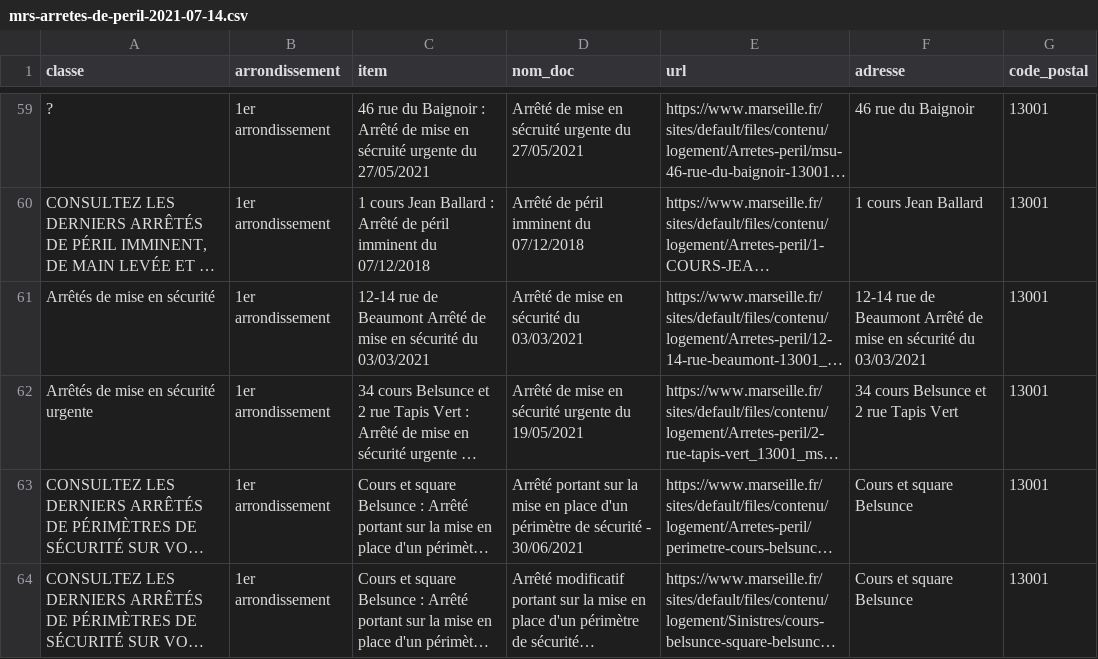
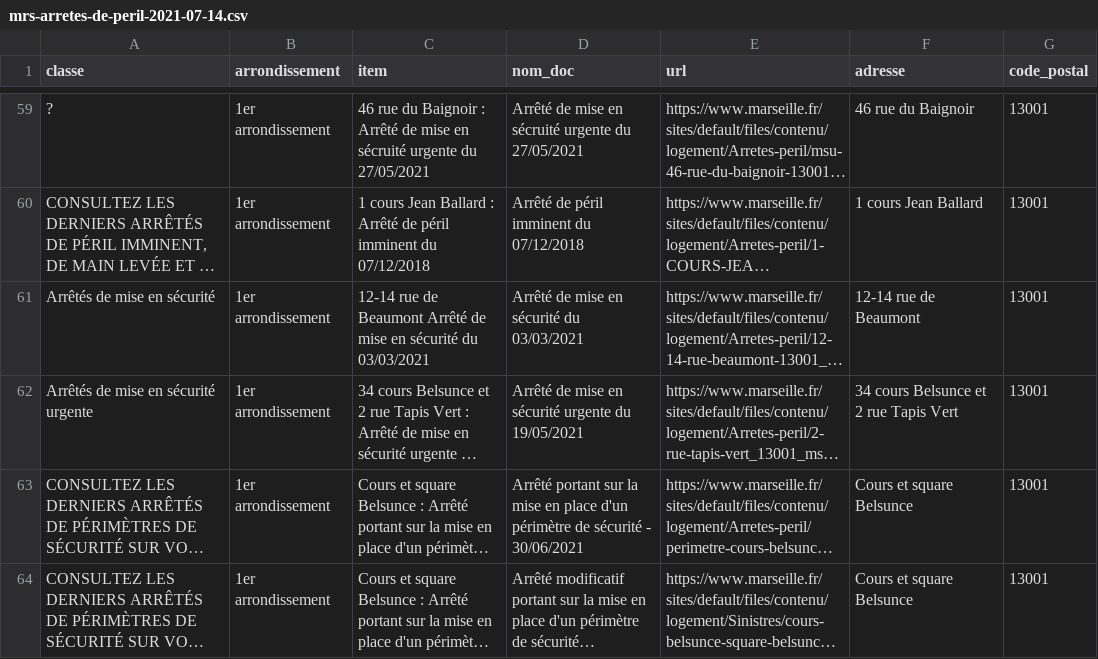
Before and after one commit to moreymat/mrs-arretes-de-peril, a CSV file: data/arretes/mrs-arretes-de-peril-2021-07-14.csv, drawn as a sheet; only a part is shown, gaps mark what is left out; long unchanged cells end in …; the diff covers the shown part only; the diff names each change by its address in the sheet, - before the commit and + after, or states it on an @@ line.

Commit message:
FIX extraction adresses

```diff
--- a/data/arretes/mrs-arretes-de-peril-2021-07-14.csv
+++ b/data/arretes/mrs-arretes-de-peril-2021-07-14.csv
-F61 (adresse): 12-14 rue de Beaumont Arrêté de mise en sécurité du 03/03/2021
+F61 (adresse): 12-14 rue de Beaumont
```
Also changed, not shown: 58 edited cells elsewhere in this file, 1 other file.
